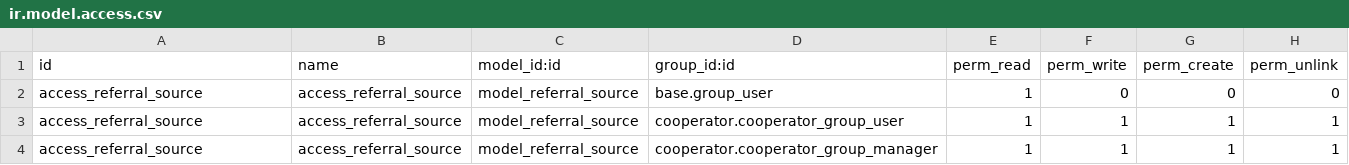
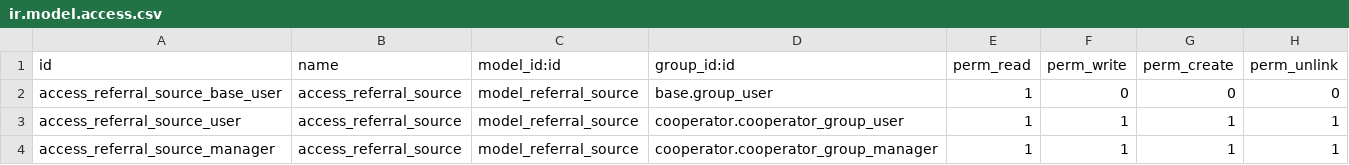
Before and after one commit to coopiteasy/cooperative, a CSV file: cooperator_website_referral_source/security/ir.model.access.csv, drawn as a sheet.

Commit message:
fixup! fixup! fixup! [ADD] cooperator_website_referral_source

```diff
--- a/cooperator_website_referral_source/security/ir.model.access.csv
+++ b/cooperator_website_referral_source/security/ir.model.access.csv
@@ -1,4 +1,4 @@
 id,name,model_id:id,group_id:id,perm_read,perm_write,perm_create,perm_unlink
-access_referral_source,access_referral_source,model_referral_source,base.group_user,1,0,0,0
-access_referral_source,access_referral_source,model_referral_source,cooperator.cooperator_group_user,1,1,1,1
-access_referral_source,access_referral_source,model_referral_source,cooperator.cooperator_group_manager,1,1,1,1
+access_referral_source_base_user,access_referral_source,model_referral_source,base.group_user,1,0,0,0
+access_referral_source_user,access_referral_source,model_referral_source,cooperator.cooperator_group_user,1,1,1,1
+access_referral_source_manager,access_referral_source,model_referral_source,cooperator.cooperator_group_manager,1,1,1,1
```
Also changed, not shown: 3 other files.
